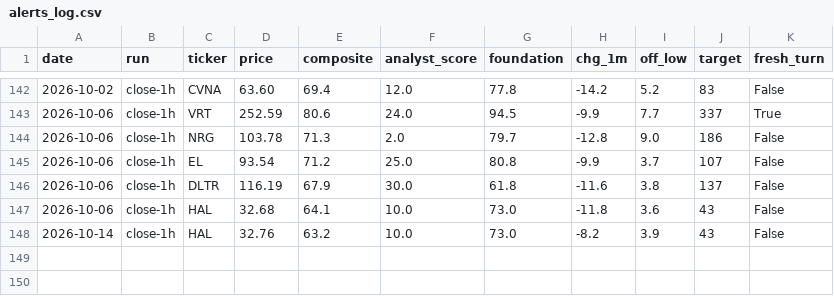
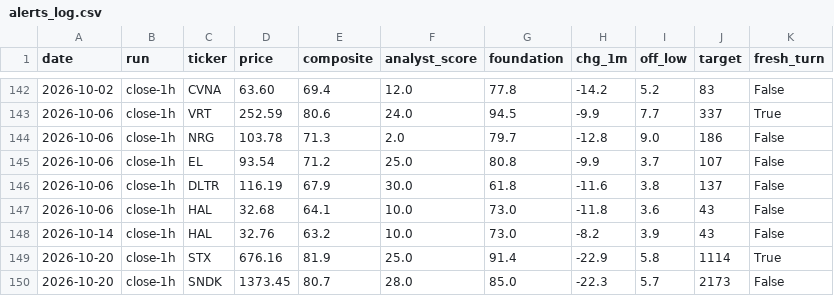
Before and after one commit to karthikpalsg/dip-radar, a CSV file: data/alerts_log.csv, drawn as a sheet; only a part is shown, gaps mark what is left out.

```diff
--- a/data/alerts_log.csv
+++ b/data/alerts_log.csv
@@ -148 +148,3 @@ date,run,ticker,price,composite,analyst_score,foundation,chg_1m,off_low,target,f
 2026-10-14,close-1h,HAL,32.76,63.2,10.0,73.0,-8.2,3.9,43,False
+2026-10-20,close-1h,STX,676.16,81.9,25.0,91.4,-22.9,5.8,1114,True
+2026-10-20,close-1h,SNDK,1373.45,80.7,28.0,85.0,-22.3,5.7,2173,False
```
Also changed, not shown: 1 other file.
